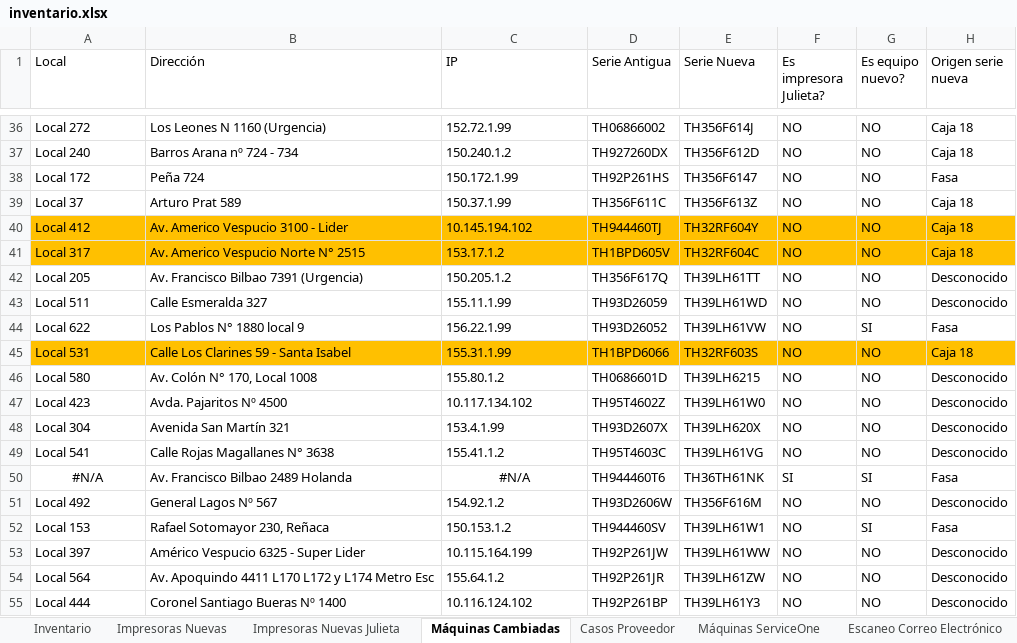
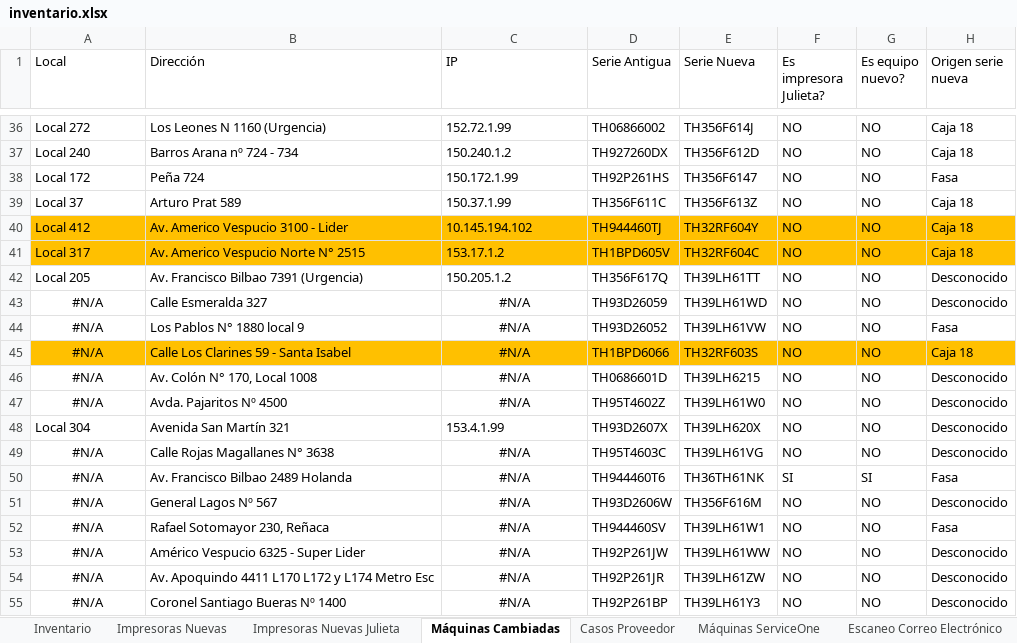
Before and after one commit to QuixoticAlter/Reportify, an Excel workbook: FASA/files/inventario.xlsx, sheet Máquinas Cambiadas, drawn as a sheet; only a part is shown, gaps mark what is left out; values as stored, in another font and other column widths than the file's, no borders; conditional formats and table styles not drawn; the diff covers the shown part only; the diff names each change by its address in the sheet, - before the commit and + after, or states it on an @@ line.

```diff
--- a/FASA/files/inventario.xlsx (sheet Máquinas Cambiadas)
+++ b/FASA/files/inventario.xlsx (sheet Máquinas Cambiadas)
-A43 (Local): Local 511
+A43 (Local): #N/A
-A43:A47 alignment: left
+A43:A47 alignment: center
-C43 (IP): 155.11.1.99
+C43 (IP): #N/A
-C43:C47 alignment: left
+C43:C47 alignment: center
-A44 (Local): Local 622
+A44 (Local): #N/A
-C44 (IP): 156.22.1.99
+C44 (IP): #N/A
-G44 (Es equipo nuevo?): SI
+G44 (Es equipo nuevo?): NO
-A45 (Local): Local 531
+A45 (Local): #N/A
-C45 (IP): 155.31.1.99
+C45 (IP): #N/A
-A46 (Local): Local 580
+A46 (Local): #N/A
-C46 (IP): 155.80.1.2
+C46 (IP): #N/A
-A47 (Local): Local 423
+A47 (Local): #N/A
-C47 (IP): 10.117.134.102
+C47 (IP): #N/A
-A49 (Local): Local 541
+A49 (Local): #N/A
-A49 alignment: left
+A49 alignment: center
-C49 (IP): 155.41.1.2
+C49 (IP): #N/A
-C49 alignment: left
+C49 alignment: center
-A51 (Local): Local 492
+A51 (Local): #N/A
-A51:A55 alignment: left
+A51:A55 alignment: center
-C51 (IP): 154.92.1.2
+C51 (IP): #N/A
-C51:C55 alignment: left
+C51:C55 alignment: center
-A52 (Local): Local 153
+A52 (Local): #N/A
-C52 (IP): 150.153.1.2
+C52 (IP): #N/A
-G52 (Es equipo nuevo?): SI
+G52 (Es equipo nuevo?): NO
-A53 (Local): Local 397
+A53 (Local): #N/A
-C53 (IP): 10.115.164.199
+C53 (IP): #N/A
-A54 (Local): Local 564
+A54 (Local): #N/A
-C54 (IP): 155.64.1.2
+C54 (IP): #N/A
-A55 (Local): Local 444
+A55 (Local): #N/A
-C55 (IP): 10.116.124.102
+C55 (IP): #N/A
```
Also changed, not shown: 8 added rows, 14 edited cells and cell formats elsewhere in this sheet, sheet Impresoras Nuevas, sheet Inventario, other sheet tabs, formulas that keep their value, hidden cells, FASA/files/consumable_levels.xlsx, FASA/files/mda_export.xlsx, 38 other files.
